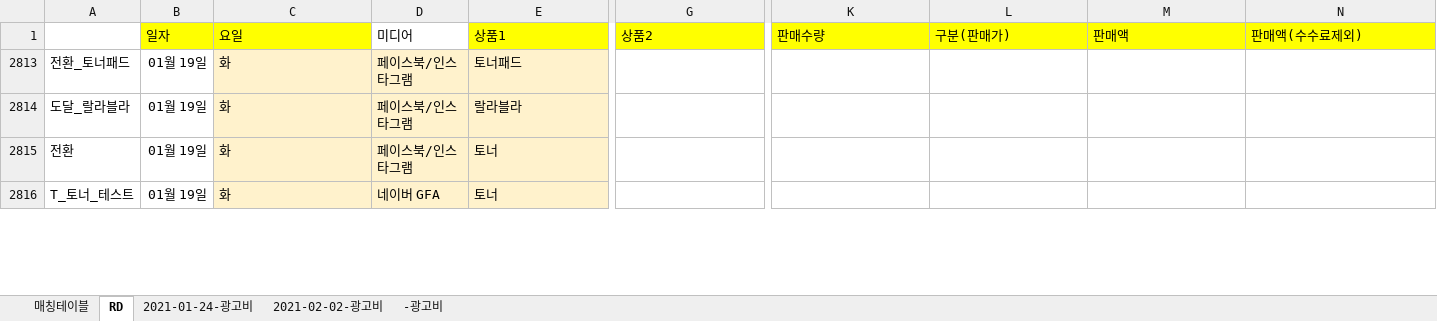
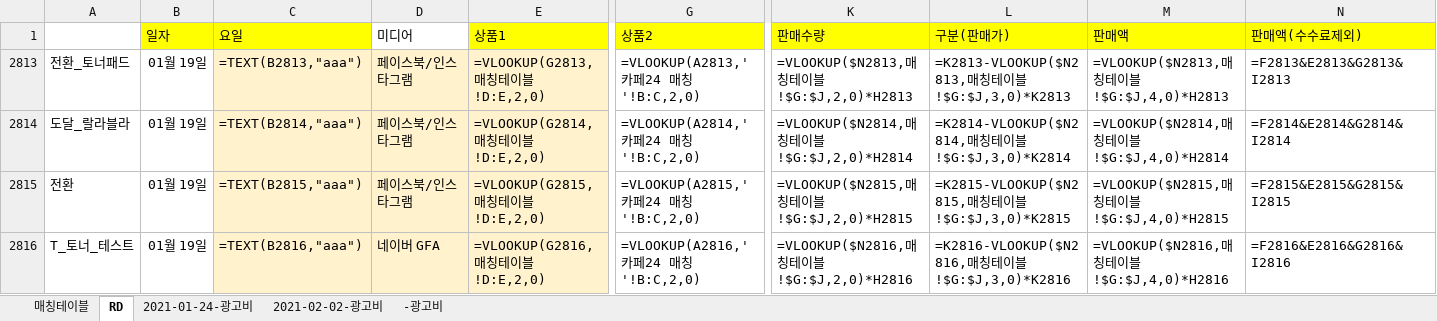
Before and after one commit to daesung9511/project21-auto, an Excel workbook: lavena_rd_data.xlsx, sheet RD, drawn as a sheet; only a part is shown, gaps mark what is left out; values as stored, in another font and other column widths than the file's, no borders; formulas without a stored value are shown as written; the diff covers the shown part only; the diff names each change by its address in the sheet, - before the commit and + after, or states it on an @@ line.

```diff
--- a/lavena_rd_data.xlsx (sheet RD)
+++ b/lavena_rd_data.xlsx (sheet RD)
-C2813 (요일): 화
+C2813 (요일): =TEXT(B2813,"aaa")
-E2813 (상품1): 토너패드
+E2813 (상품1): =VLOOKUP(G2813,매칭테이블!D:E,2,0)
-G2813 (상품2): (empty)
+G2813 (상품2): =VLOOKUP(A2813,'카페24 매칭'!B:C,2,0)
-K2813 (판매수량): (empty)
+K2813 (판매수량): =VLOOKUP($N2813,매칭테이블!$G:$J,2,0)*H2813
-L2813 (구분(판매가)): (empty)
+L2813 (구분(판매가)): =K2813-VLOOKUP($N2813,매칭테이블!$G:$J,3,0)*K2813
-M2813 (판매액): (empty)
+M2813 (판매액): =VLOOKUP($N2813,매칭테이블!$G:$J,4,0)*H2813
-N2813 (판매액(수수료제외)): (empty)
+N2813 (판매액(수수료제외)): =F2813&E2813&G2813&I2813
-C2814 (요일): 화
+C2814 (요일): =TEXT(B2814,"aaa")
-E2814 (상품1): 랄라블라
+E2814 (상품1): =VLOOKUP(G2814,매칭테이블!D:E,2,0)
-G2814 (상품2): (empty)
+G2814 (상품2): =VLOOKUP(A2814,'카페24 매칭'!B:C,2,0)
-K2814 (판매수량): (empty)
+K2814 (판매수량): =VLOOKUP($N2814,매칭테이블!$G:$J,2,0)*H2814
-L2814 (구분(판매가)): (empty)
+L2814 (구분(판매가)): =K2814-VLOOKUP($N2814,매칭테이블!$G:$J,3,0)*K2814
-M2814 (판매액): (empty)
+M2814 (판매액): =VLOOKUP($N2814,매칭테이블!$G:$J,4,0)*H2814
-N2814 (판매액(수수료제외)): (empty)
+N2814 (판매액(수수료제외)): =F2814&E2814&G2814&I2814
-C2815 (요일): 화
+C2815 (요일): =TEXT(B2815,"aaa")
-E2815 (상품1): 토너
+E2815 (상품1): =VLOOKUP(G2815,매칭테이블!D:E,2,0)
-G2815 (상품2): (empty)
+G2815 (상품2): =VLOOKUP(A2815,'카페24 매칭'!B:C,2,0)
-K2815 (판매수량): (empty)
+K2815 (판매수량): =VLOOKUP($N2815,매칭테이블!$G:$J,2,0)*H2815
-L2815 (구분(판매가)): (empty)
+L2815 (구분(판매가)): =K2815-VLOOKUP($N2815,매칭테이블!$G:$J,3,0)*K2815
-M2815 (판매액): (empty)
+M2815 (판매액): =VLOOKUP($N2815,매칭테이블!$G:$J,4,0)*H2815
-N2815 (판매액(수수료제외)): (empty)
+N2815 (판매액(수수료제외)): =F2815&E2815&G2815&I2815
-C2816 (요일): 화
+C2816 (요일): =TEXT(B2816,"aaa")
-E2816 (상품1): 토너
+E2816 (상품1): =VLOOKUP(G2816,매칭테이블!D:E,2,0)
-G2816 (상품2): (empty)
+G2816 (상품2): =VLOOKUP(A2816,'카페24 매칭'!B:C,2,0)
-K2816 (판매수량): (empty)
+K2816 (판매수량): =VLOOKUP($N2816,매칭테이블!$G:$J,2,0)*H2816
-L2816 (구분(판매가)): (empty)
+L2816 (구분(판매가)): =K2816-VLOOKUP($N2816,매칭테이블!$G:$J,3,0)*K2816
-M2816 (판매액): (empty)
+M2816 (판매액): =VLOOKUP($N2816,매칭테이블!$G:$J,4,0)*H2816
-N2816 (판매액(수수료제외)): (empty)
+N2816 (판매액(수수료제외)): =F2816&E2816&G2816&I2816
```
Also changed, not shown: 9 added rows, 1 removed row and 371 edited cells elsewhere in this sheet, hidden cells, anua_rd_data.xlsx, project21_rd_data.xlsx, 15 other files.
